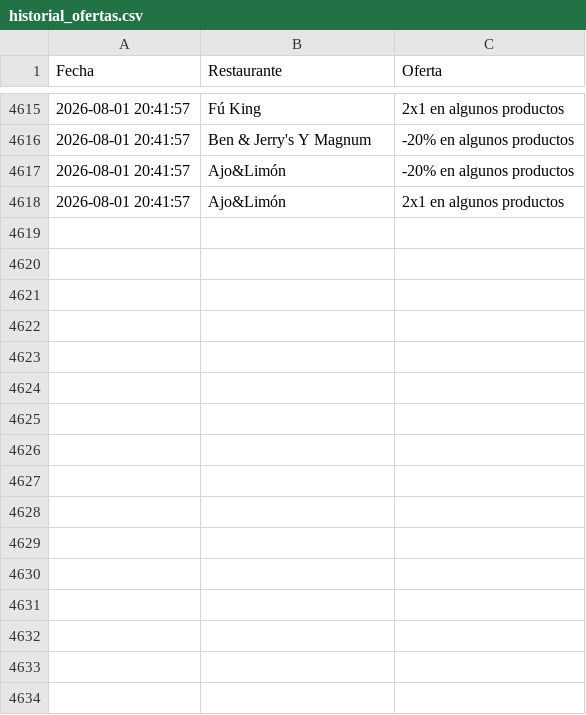
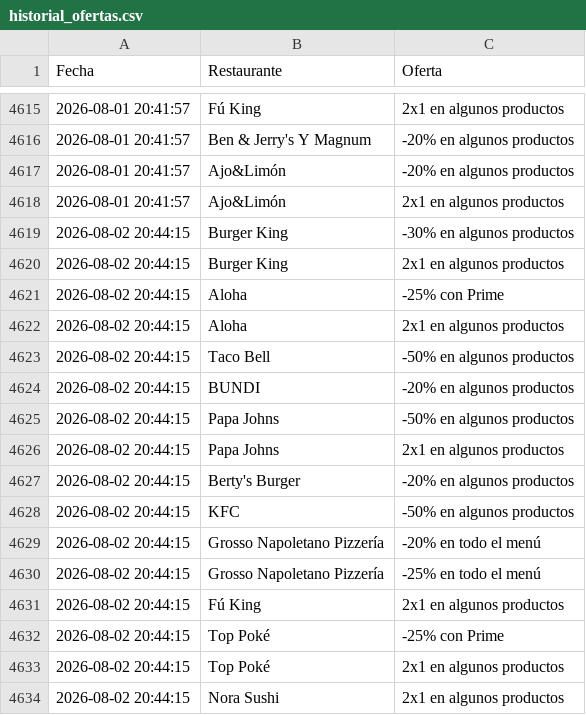
Before and after one commit to adripalenzuela/glovo-scraper, a CSV file: historial_ofertas.csv, drawn as a sheet; only a part is shown, gaps mark what is left out.

Commit message:
Actualización diaria de ofertas

```diff
--- a/historial_ofertas.csv
+++ b/historial_ofertas.csv
@@ -4618 +4618,17 @@ Fecha,Restaurante,Oferta
 2026-08-01 20:41:57,Ajo&Limón,2x1 en algunos productos
+2026-08-02 20:44:15,Burger King,-30% en algunos productos
+2026-08-02 20:44:15,Burger King,2x1 en algunos productos
+2026-08-02 20:44:15,Aloha,-25% con Prime
+2026-08-02 20:44:15,Aloha,2x1 en algunos productos
+2026-08-02 20:44:15,Taco Bell,-50% en algunos productos
+2026-08-02 20:44:15,BUNDI,-20% en algunos productos
+2026-08-02 20:44:15,Papa Johns,-50% en algunos productos
+2026-08-02 20:44:15,Papa Johns,2x1 en algunos productos
+2026-08-02 20:44:15,Berty's Burger,-20% en algunos productos
+2026-08-02 20:44:15,KFC,-50% en algunos productos
+2026-08-02 20:44:15,Grosso Napoletano Pizzería,-20% en todo el menú
+2026-08-02 20:44:15,Grosso Napoletano Pizzería,-25% en todo el menú
+2026-08-02 20:44:15,Fú King,2x1 en algunos productos
+2026-08-02 20:44:15,Top Poké,-25% con Prime
+2026-08-02 20:44:15,Top Poké,2x1 en algunos productos
+2026-08-02 20:44:15,Nora Sushi,2x1 en algunos productos
```
